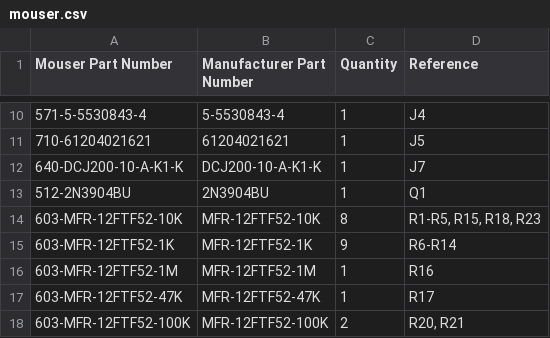
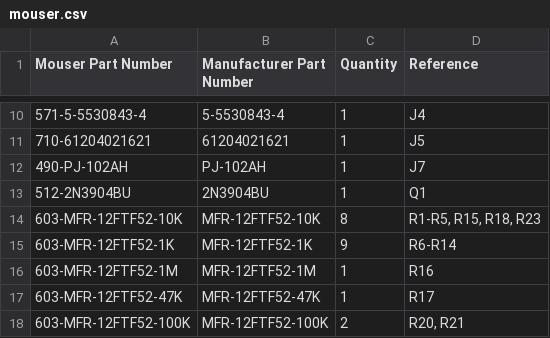
Before and after one commit to acwright/6502-KIM, a CSV file: BOM/KIM Board/Rev 1.0/mouser.csv, drawn as a sheet; only a part is shown, gaps mark what is left out.

```diff
--- a/BOM/KIM Board/Rev 1.0/mouser.csv
+++ b/BOM/KIM Board/Rev 1.0/mouser.csv
@@ -11,3 +11,3 @@ Mouser Part Number,Manufacturer Part Number,Quantity,Reference
 710-61204021621,61204021621,1,J5
-640-DCJ200-10-A-K1-K,DCJ200-10-A-K1-K,1,J7
+490-PJ-102AH,PJ-102AH,1,J7
 512-2N3904BU,2N3904BU,1,Q1
```
Also changed, not shown: BOM/KIM Board/Rev 1.0/digikey.csv, 3 other files.
